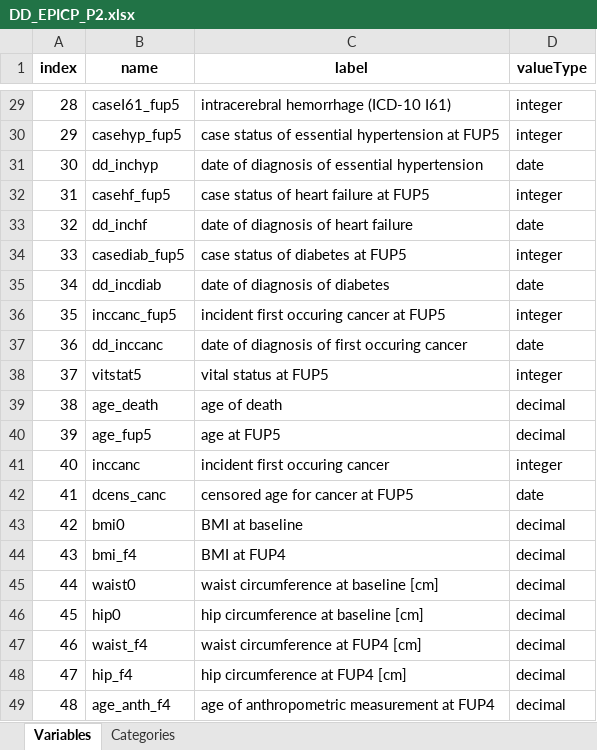
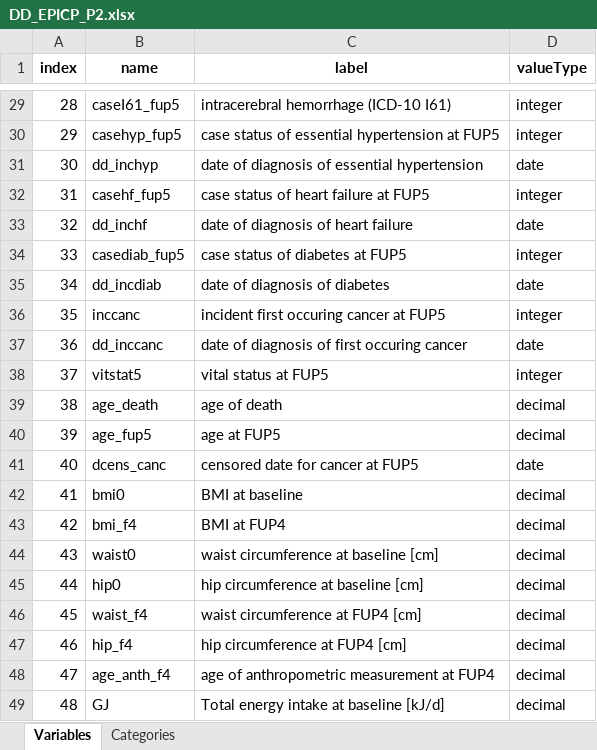
Before and after one commit to nfdi4health/use-cases-harmonisation, an Excel workbook: rmonize/data_dictionary/DD_EPICP_P2.xlsx, sheet Variables, drawn as a sheet; only a part is shown, gaps mark what is left out; the shorter side is filled out with more unchanged rows; values as stored, in another font and other column widths than the file's, no borders; removed rows and columns are numbered as before the commit, all else as after; the diff names each change by its address in the sheet, - before the commit and + after, or states it on an @@ line.

```diff
--- a/rmonize/data_dictionary/DD_EPICP_P2.xlsx (sheet Variables)
+++ b/rmonize/data_dictionary/DD_EPICP_P2.xlsx (sheet Variables)
-B36 (name): inccanc_fup5
+B36 (name): inccanc
-row 41: 40 | inccanc | incident first occuring cancer | integer
@@ column A (index) renumbered from row 41 down @@
-C41 (label): censored age for cancer at FUP5
+C41 (label): censored date for cancer at FUP5
```
Also changed, not shown: sheet Categories, rmonize/data_dictionary/DD_EPICP_P1.xlsx, rmonize/data_proc_elem/DPE_EPICP_P1.xlsx, 1 other file.
